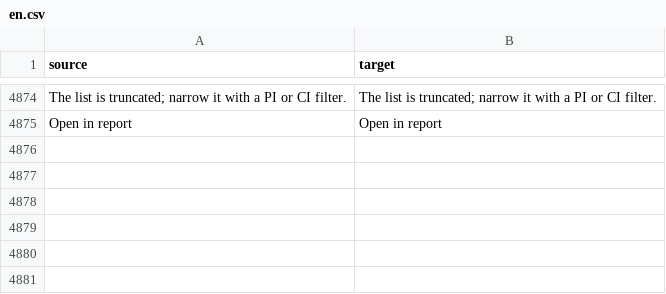
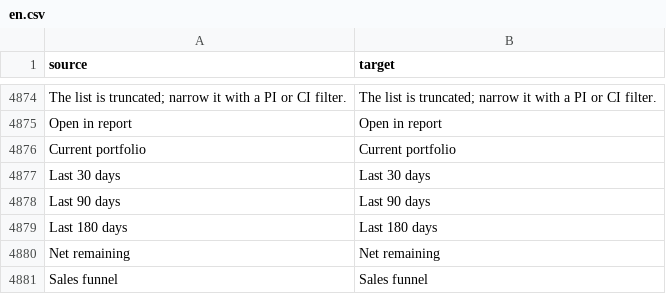
Before and after one commit to zvictory/stabler, a CSV file: stabler/translations/en.csv, drawn as a sheet; only a part is shown, gaps mark what is left out; the diff names each change by its address in the sheet, - before the commit and + after, or states it on an @@ line.

```diff
--- a/stabler/translations/en.csv
+++ b/stabler/translations/en.csv
+row 4876: Current portfolio | Current portfolio
+row 4877: Last 30 days | Last 30 days
+row 4878: Last 90 days | Last 90 days
+row 4879: Last 180 days | Last 180 days
+row 4880: Net remaining | Net remaining
+row 4881: Sales funnel | Sales funnel
```
Also changed, not shown: stabler/translations/ru.csv, stabler/translations/tr.csv, 6 other files.
